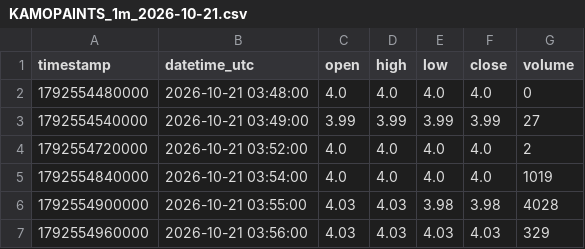
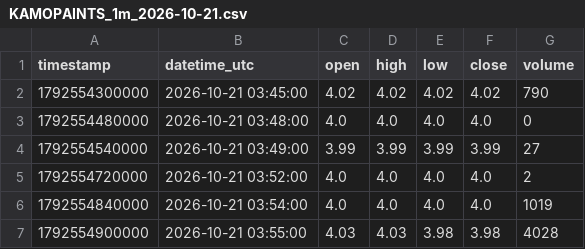
Before and after one commit to parshant65-lang/India-Stocks-1411-1440-Historical-Data, a CSV file: KAMOPAINTS/1m/2026/10/KAMOPAINTS_1m_2026-10-21.csv, drawn as a sheet; only a part is shown; the shorter side is filled out with more unchanged rows; the diff names each change by its address in the sheet, - before the commit and + after, or states it on an @@ line.

```diff
--- a/KAMOPAINTS/1m/2026/10/KAMOPAINTS_1m_2026-10-21.csv
+++ b/KAMOPAINTS/1m/2026/10/KAMOPAINTS_1m_2026-10-21.csv
+row 2: 1792554300000 | 2026-10-21 03:45:00 | 4.02 | 4.02 | 4.02 | 4.02 | 790
```
Also changed, not shown: JUBLCPL/1m/2026/10/JUBLCPL_1m_2026-10-21.csv, JUBLPHARMA/1m/2026/10/JUBLPHARMA_1m_2026-10-15.csv, 1 other file.
